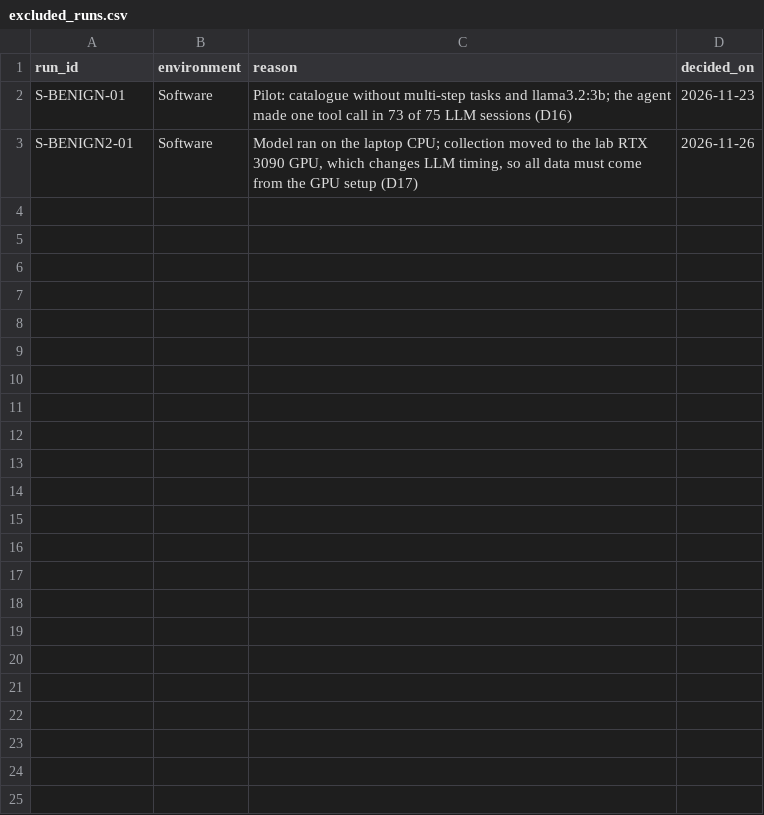
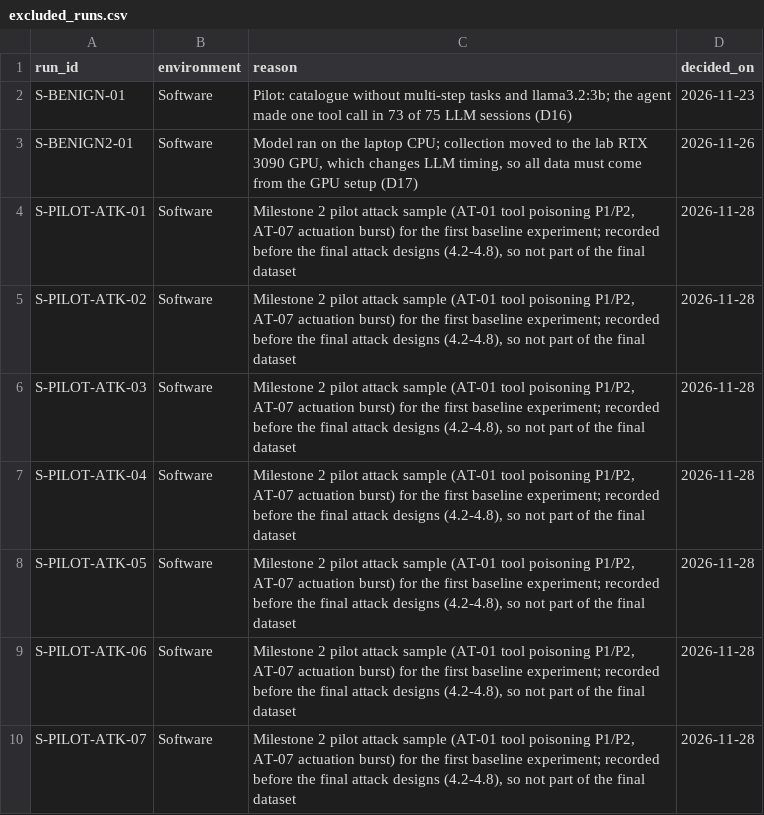
Before and after one commit to iofaraz/AgentNet, a CSV file: dataset/labels/excluded_runs.csv, drawn as a sheet.

Commit message:
Milestone 2: pilot attacks, session features, baseline IDS experiment
- pilot_attacks.py: 175 pilot attack sessions (AT-01 tool poisoning P1/P2, AT-07 actuation burst) on the 4.1 framework; runs S-PILOT-ATK-01..07 listed in excluded_runs.csv (not part of the final dataset)
- features/extract.py: 16 network features (encryption-visible) + 12 protocol features per session; no IPs, ports or tokens
- models/baseline.py: Random Forest, XGBoost, Isolation Forest on network features, ablation without the largest packet, protocol-aware RF preview; split by run
- experiments/milestone2: results.json and figures
- tests: pilot schedule, profiles and real captured pilot sessions

```diff
--- a/dataset/labels/excluded_runs.csv
+++ b/dataset/labels/excluded_runs.csv
@@ -3 +3,8 @@ S-BENIGN-01,Software,"Pilot: catalogue without multi-step tasks and llama3.2:3b;
 S-BENIGN2-01,Software,"Model ran on the laptop CPU; collection moved to the lab RTX 3090 GPU, which changes LLM timing, so all data must come from the GPU setup (D17)",2026-11-26
+S-PILOT-ATK-01,Software,"Milestone 2 pilot attack sample (AT-01 tool poisoning P1/P2, AT-07 actuation burst) for the first baseline experiment; recorded before the final attack designs (4.2-4.8), so not part of the final dataset",2026-11-28
+S-PILOT-ATK-02,Software,"Milestone 2 pilot attack sample (AT-01 tool poisoning P1/P2, AT-07 actuation burst) for the first baseline experiment; recorded before the final attack designs (4.2-4.8), so not part of the final dataset",2026-11-28
+S-PILOT-ATK-03,Software,"Milestone 2 pilot attack sample (AT-01 tool poisoning P1/P2, AT-07 actuation burst) for the first baseline experiment; recorded before the final attack designs (4.2-4.8), so not part of the final dataset",2026-11-28
+S-PILOT-ATK-04,Software,"Milestone 2 pilot attack sample (AT-01 tool poisoning P1/P2, AT-07 actuation burst) for the first baseline experiment; recorded before the final attack designs (4.2-4.8), so not part of the final dataset",2026-11-28
+S-PILOT-ATK-05,Software,"Milestone 2 pilot attack sample (AT-01 tool poisoning P1/P2, AT-07 actuation burst) for the first baseline experiment; recorded before the final attack designs (4.2-4.8), so not part of the final dataset",2026-11-28
+S-PILOT-ATK-06,Software,"Milestone 2 pilot attack sample (AT-01 tool poisoning P1/P2, AT-07 actuation burst) for the first baseline experiment; recorded before the final attack designs (4.2-4.8), so not part of the final dataset",2026-11-28
+S-PILOT-ATK-07,Software,"Milestone 2 pilot attack sample (AT-01 tool poisoning P1/P2, AT-07 actuation burst) for the first baseline experiment; recorded before the final attack designs (4.2-4.8), so not part of the final dataset",2026-11-28
```
Also changed, not shown: 10 other files.
